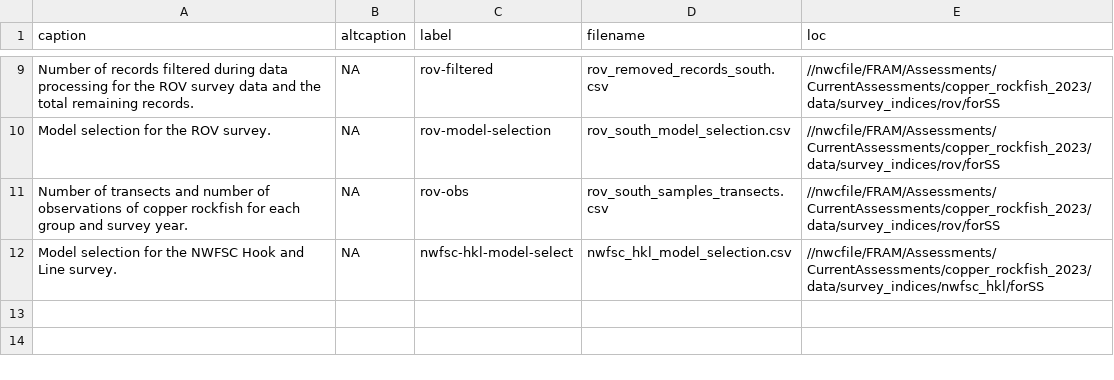
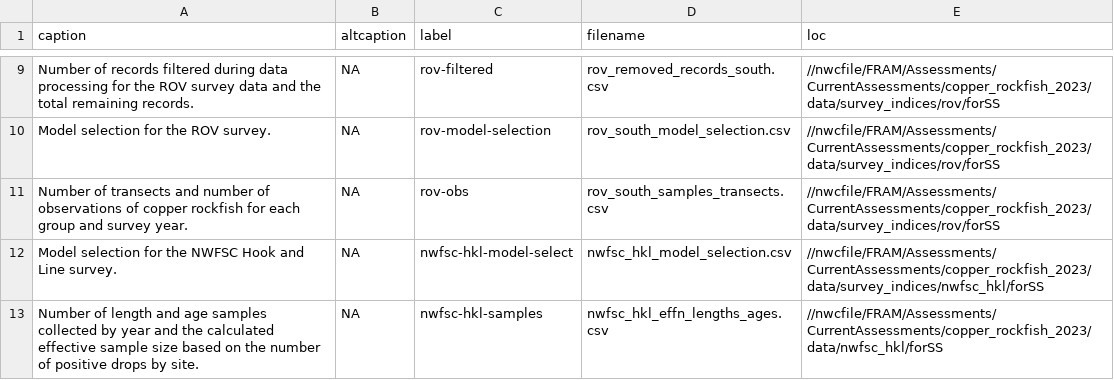
Before and after one commit to pfmc-assessments/copper_rockfish_2023, a CSV file: documents/sca/all_tables.csv, drawn as a sheet; only a part is shown, gaps mark what is left out.

```diff
--- a/documents/sca/all_tables.csv
+++ b/documents/sca/all_tables.csv
@@ -12 +12,2 @@ Number of transects and number of observations of copper rockfish for each group
 Model selection for the NWFSC Hook and Line survey.,NA,nwfsc-hkl-model-select,nwfsc_hkl_model_selection.csv,//nwcfile/FRAM/Assessments/CurrentAssessments/copper_rockfish_2023/data/survey_indices/nwfsc_hkl/forSS
+Number of length and age samples collected by year and the calculated effective sample size based on the number of positive drops by site.,NA,nwfsc-hkl-samples,nwfsc_hkl_effn_lengths_ages.csv,//nwcfile/FRAM/Assessments/CurrentAssessments/copper_rockfish_2023/data/nwfsc_hkl/forSS
```
Also changed, not shown: 33 other files.
